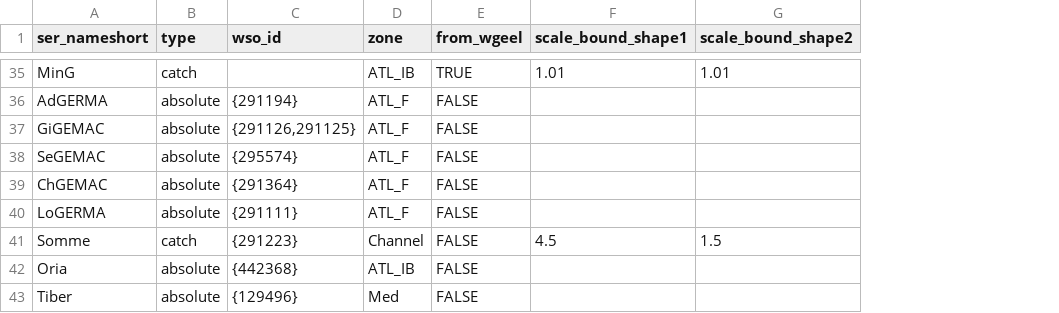
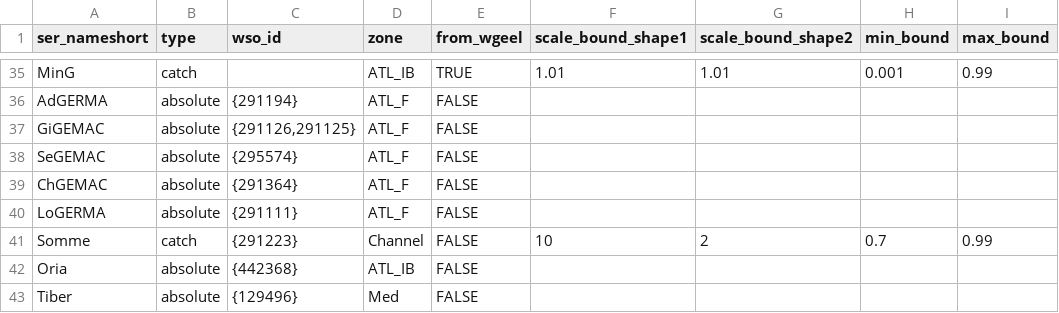
Before and after one commit to ices-eg/wg_WGEEL, a CSV file: R/recruitment/auto_gerem/catchment_wgeel.csv, drawn as a sheet; only a part is shown, gaps mark what is left out; the diff covers the shown part only; the diff names each change by its address in the sheet, - before the commit and + after, or states it on an @@ line.

Commit message:
add lower and upper bound to catchment in auto_gerem

```diff
--- a/R/recruitment/auto_gerem/catchment_wgeel.csv
+++ b/R/recruitment/auto_gerem/catchment_wgeel.csv
+column H (min_bound), rows 35-41: 0.001 |  |  |  |  |  | 0.7
+column I (max_bound), rows 35-41: 0.99 |  |  |  |  |  | 0.99
-F41 (scale_bound_shape1): 4.5
+F41 (scale_bound_shape1): 10
-G41 (scale_bound_shape2): 1.5
+G41 (scale_bound_shape2): 2
```
Also changed, not shown: 20 edited cells elsewhere in this file.
